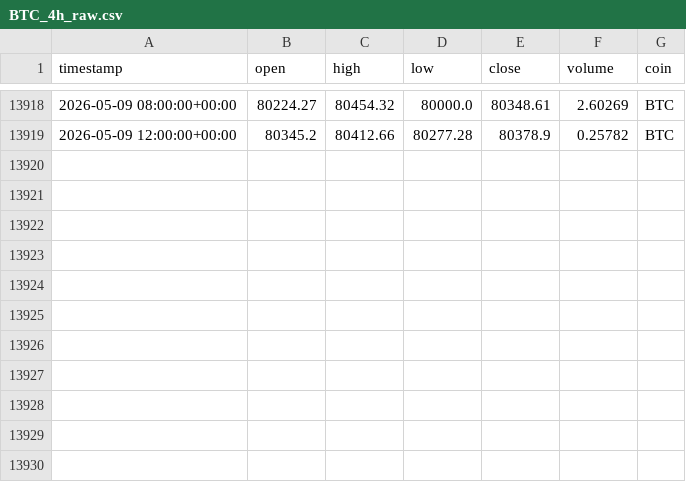
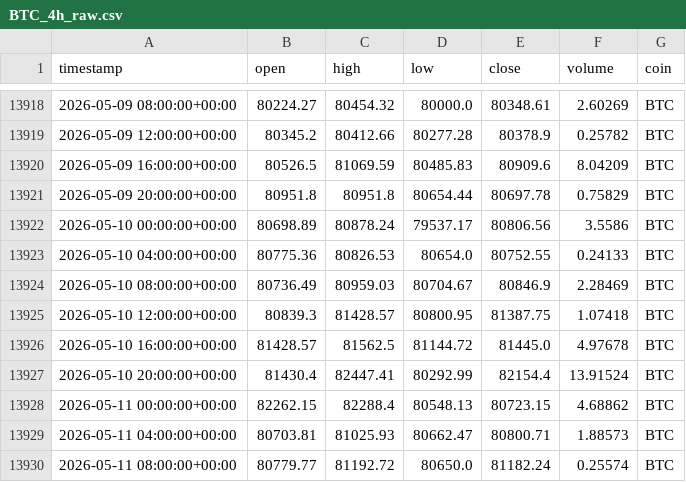
Before and after one commit to Vicems019/TFM-NeuroQuant, a CSV file: data/raw/BTC_4h_raw.csv, drawn as a sheet; only a part is shown, gaps mark what is left out.

Commit message:
db managed with new data, import scala en fixing issues in code

```diff
--- a/data/raw/BTC_4h_raw.csv
+++ b/data/raw/BTC_4h_raw.csv
@@ -13919 +13919,12 @@ timestamp,open,high,low,close,volume,coin
 2026-05-09 12:00:00+00:00,80345.2,80412.66,80277.28,80378.9,0.25782,BTC
+2026-05-09 16:00:00+00:00,80526.5,81069.59,80485.83,80909.6,8.04209,BTC
+2026-05-09 20:00:00+00:00,80951.8,80951.8,80654.44,80697.78,0.75829,BTC
+2026-05-10 00:00:00+00:00,80698.89,80878.24,79537.17,80806.56,3.5586,BTC
+2026-05-10 04:00:00+00:00,80775.36,80826.53,80654.0,80752.55,0.24133,BTC
+2026-05-10 08:00:00+00:00,80736.49,80959.03,80704.67,80846.9,2.28469,BTC
+2026-05-10 12:00:00+00:00,80839.3,81428.57,80800.95,81387.75,1.07418,BTC
+2026-05-10 16:00:00+00:00,81428.57,81562.5,81144.72,81445.0,4.97678,BTC
+2026-05-10 20:00:00+00:00,81430.4,82447.41,80292.99,82154.4,13.91524,BTC
+2026-05-11 00:00:00+00:00,82262.15,82288.4,80548.13,80723.15,4.68862,BTC
+2026-05-11 04:00:00+00:00,80703.81,81025.93,80662.47,80800.71,1.88573,BTC
+2026-05-11 08:00:00+00:00,80779.77,81192.72,80650.0,81182.24,0.25574,BTC
```
Also changed, not shown: data/raw/AVAX_4h_raw.csv, data/raw/BTC_1d_raw.csv, 40 other files.
